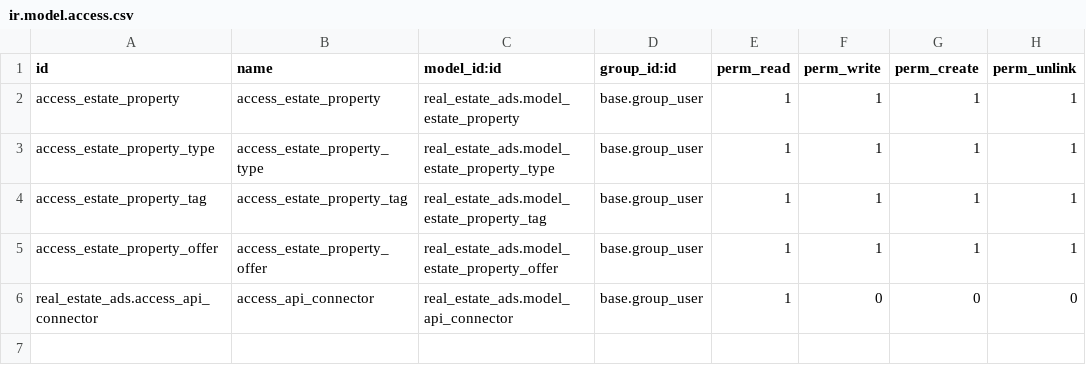
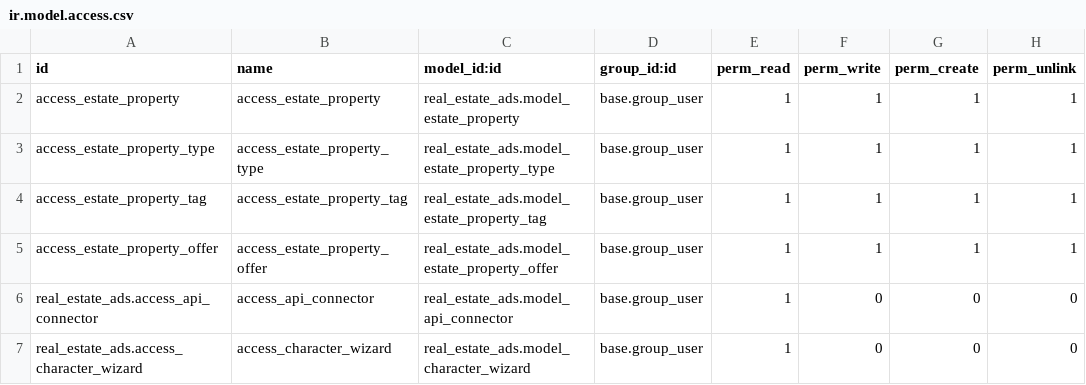
Before and after one commit to rafaelodoo/17_30, a CSV file: real_estate_ads/security/ir.model.access.csv, drawn as a sheet.

Commit message:
API

```diff
--- a/real_estate_ads/security/ir.model.access.csv
+++ b/real_estate_ads/security/ir.model.access.csv
@@ -6 +6,2 @@ access_estate_property_offer,access_estate_property_offer,real_estate_ads.model_
 real_estate_ads.access_api_connector,access_api_connector,real_estate_ads.model_api_connector,base.group_user,1,0,0,0
+real_estate_ads.access_character_wizard,access_character_wizard,real_estate_ads.model_character_wizard,base.group_user,1,0,0,0
```
